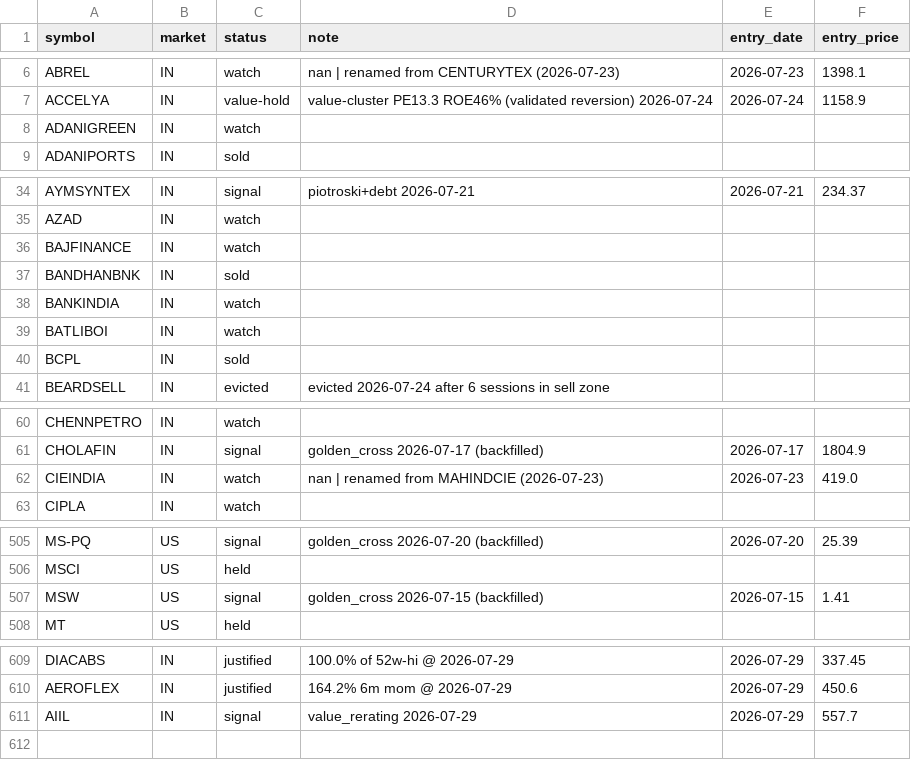
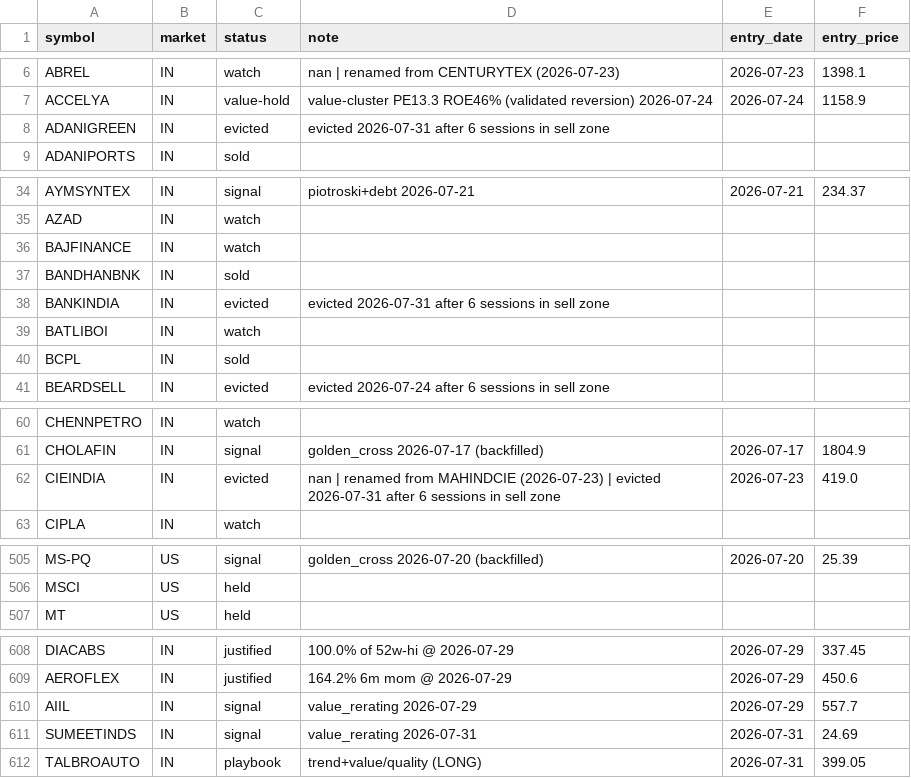
Before and after one commit to herrrickshaw/global-market-research-platform, a CSV file: market-pipeline/code/python_files/watchlist.csv, drawn as a sheet; only a part is shown, gaps mark what is left out; the diff covers the shown part only.

```diff
--- a/market-pipeline/code/python_files/watchlist.csv
+++ b/market-pipeline/code/python_files/watchlist.csv
@@ -7,3 +7,3 @@ ABREL,IN,watch,nan | renamed from CENTURYTEX (2026-07-23),2026-07-23,1398.1
 ACCELYA,IN,value-hold,value-cluster PE13.3 ROE46% (validated reversion) 2026-07-24,2026-07-24,1158.9
-ADANIGREEN,IN,watch,,,
+ADANIGREEN,IN,evicted,evicted 2026-07-31 after 6 sessions in sell zone,,
 ADANIPORTS,IN,sold,,,
@@ -37,3 +37,3 @@ BAJFINANCE,IN,watch,,,
 BANDHANBNK,IN,sold,,,
-BANKINDIA,IN,watch,,,
+BANKINDIA,IN,evicted,evicted 2026-07-31 after 6 sessions in sell zone,,
 BATLIBOI,IN,watch,,,
@@ -61,3 +61,3 @@ CHENNPETRO,IN,watch,,,
 CHOLAFIN,IN,signal,golden_cross 2026-07-17 (backfilled),2026-07-17,1804.9
-CIEINDIA,IN,watch,nan | renamed from MAHINDCIE (2026-07-23),2026-07-23,419.0
+CIEINDIA,IN,evicted,nan | renamed from MAHINDCIE (2026-07-23) | evicted 2026-07-31 after 6 sessions in sell zone,2026-07-23,419.0
 CIPLA,IN,watch,,,
@@ -506,3 +506,2 @@ MS-PQ,US,signal,golden_cross 2026-07-20 (backfilled),2026-07-20,25.39
 MSCI,US,held,,,
-MSW,US,signal,golden_cross 2026-07-15 (backfilled),2026-07-15,1.41
 MT,US,held,,,
@@ -611 +610,3 @@ AEROFLEX,IN,justified,164.2% 6m mom @ 2026-07-29,2026-07-29,450.6
 AIIL,IN,signal,value_rerating 2026-07-29,2026-07-29,557.7
+SUMEETINDS,IN,signal,value_rerating 2026-07-31,2026-07-31,24.69
+TALBROAUTO,IN,playbook,trend+value/quality (LONG),2026-07-31,399.05
```
Also changed, not shown: 14 edited cells elsewhere in this file, market-pipeline/code/python_files/watchlist2.csv, market-pipeline/code/python_files/watchlist3.csv, 1 other file.
